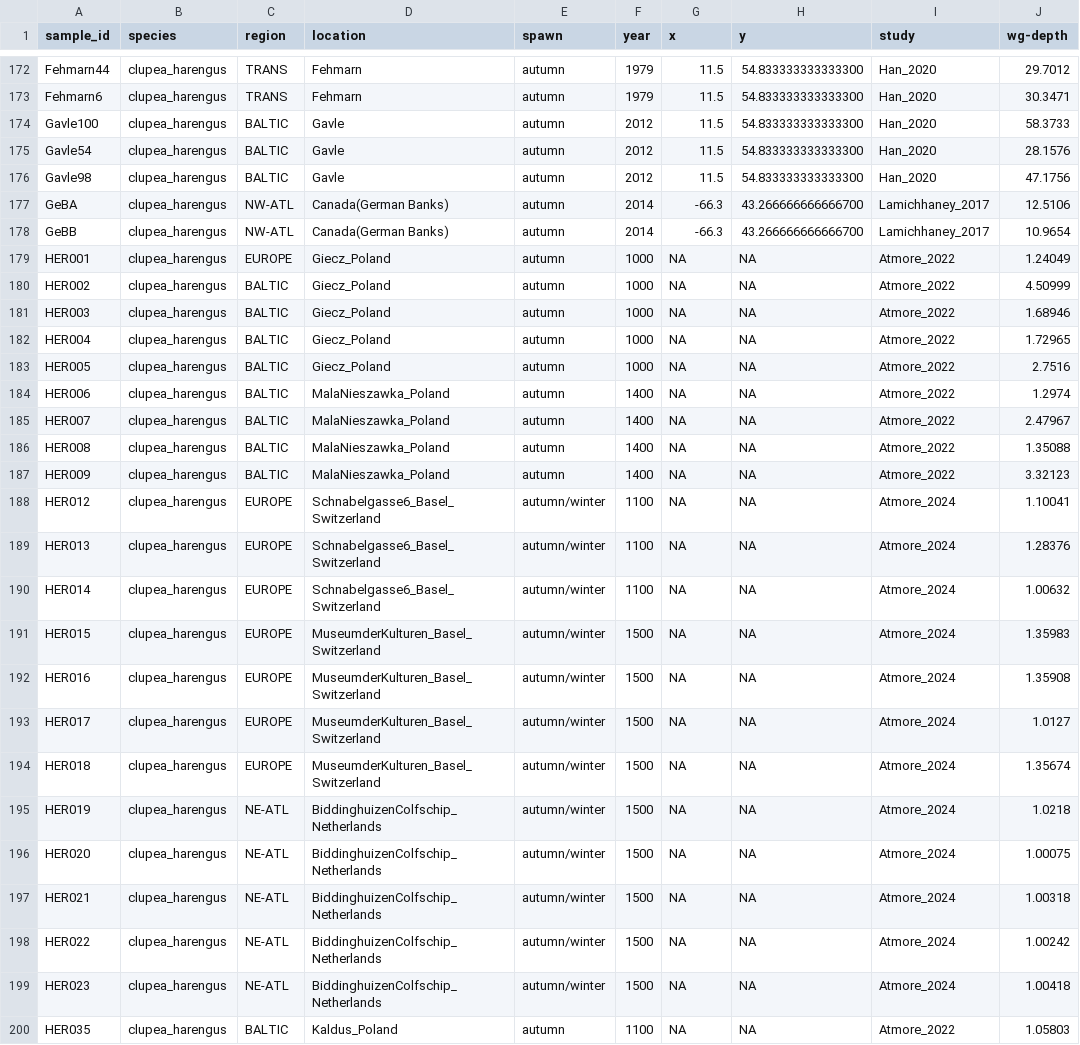
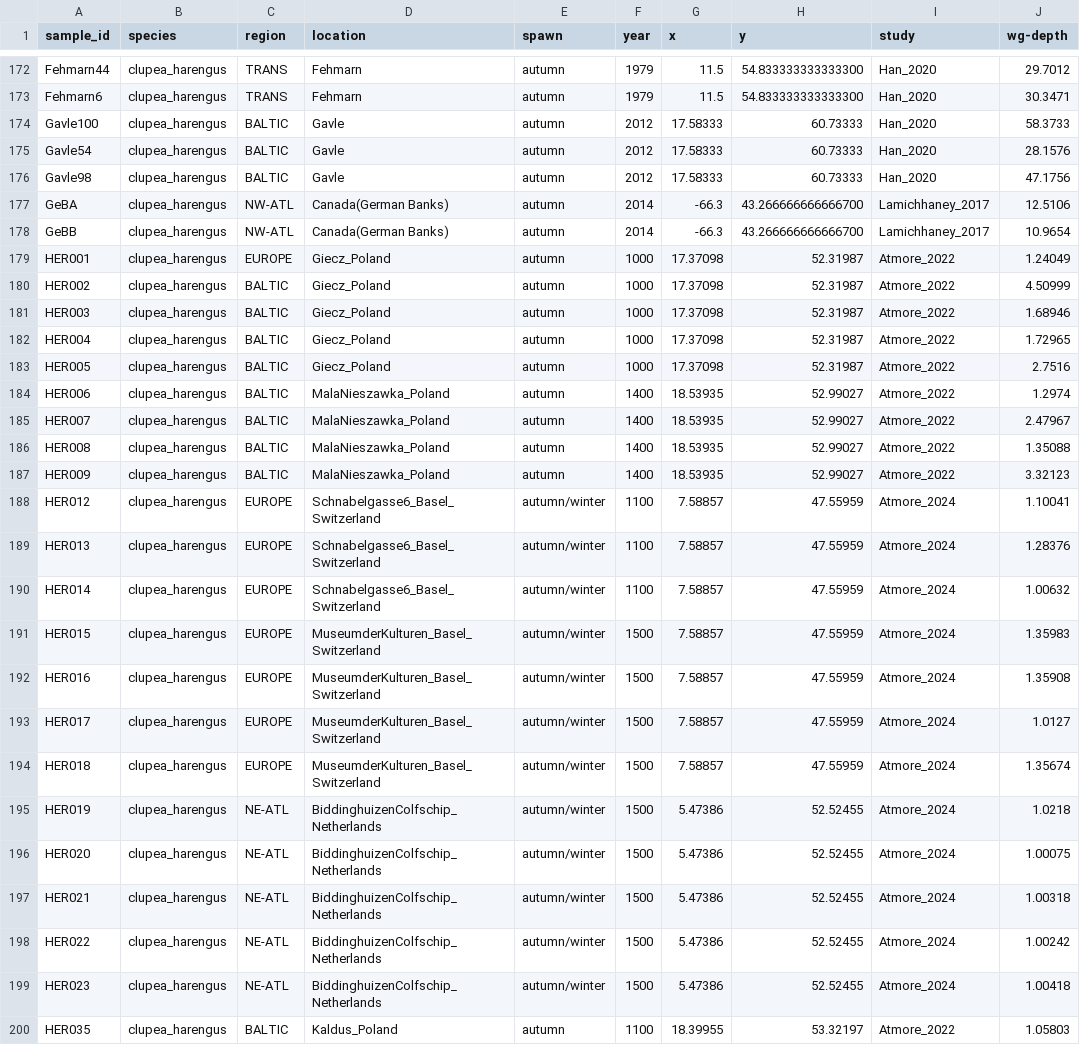
Before and after one commit to Enricobazzi/Lord_of_tHerrings, a CSV file: data/samples_table.csv, drawn as a sheet; only a part is shown, gaps mark what is left out; the diff covers the shown part only.

```diff
--- a/data/samples_table.csv
+++ b/data/samples_table.csv
@@ -173,28 +173,28 @@ Fehmarn44,clupea_harengus,TRANS,Fehmarn,autumn,1979,11.5,54.833333333333300,Han_
 Fehmarn6,clupea_harengus,TRANS,Fehmarn,autumn,1979,11.5,54.833333333333300,Han_2020,30.3471
-Gavle100,clupea_harengus,BALTIC,Gavle,autumn,2012,11.5,54.833333333333300,Han_2020,58.3733
-Gavle54,clupea_harengus,BALTIC,Gavle,autumn,2012,11.5,54.833333333333300,Han_2020,28.1576
-Gavle98,clupea_harengus,BALTIC,Gavle,autumn,2012,11.5,54.833333333333300,Han_2020,47.1756
+Gavle100,clupea_harengus,BALTIC,Gavle,autumn,2012,17.58333,60.73333,Han_2020,58.3733
+Gavle54,clupea_harengus,BALTIC,Gavle,autumn,2012,17.58333,60.73333,Han_2020,28.1576
+Gavle98,clupea_harengus,BALTIC,Gavle,autumn,2012,17.58333,60.73333,Han_2020,47.1756
 GeBA,clupea_harengus,NW-ATL,Canada(German Banks),autumn,2014,-66.3,43.266666666666700,Lamichhaney_2017,12.5106
 GeBB,clupea_harengus,NW-ATL,Canada(German Banks),autumn,2014,-66.3,43.266666666666700,Lamichhaney_2017,10.9654
-HER001,clupea_harengus,EUROPE,Giecz_Poland,autumn,1000,NA,NA,Atmore_2022,1.24049
-HER002,clupea_harengus,BALTIC,Giecz_Poland,autumn,1000,NA,NA,Atmore_2022,4.50999
-HER003,clupea_harengus,BALTIC,Giecz_Poland,autumn,1000,NA,NA,Atmore_2022,1.68946
-HER004,clupea_harengus,BALTIC,Giecz_Poland,autumn,1000,NA,NA,Atmore_2022,1.72965
-HER005,clupea_harengus,BALTIC,Giecz_Poland,autumn,1000,NA,NA,Atmore_2022,2.7516
-HER006,clupea_harengus,BALTIC,MalaNieszawka_Poland,autumn,1400,NA,NA,Atmore_2022,1.2974
-HER007,clupea_harengus,BALTIC,MalaNieszawka_Poland,autumn,1400,NA,NA,Atmore_2022,2.47967
-HER008,clupea_harengus,BALTIC,MalaNieszawka_Poland,autumn,1400,NA,NA,Atmore_2022,1.35088
-HER009,clupea_harengus,BALTIC,MalaNieszawka_Poland,autumn,1400,NA,NA,Atmore_2022,3.32123
-HER012,clupea_harengus,EUROPE,Schnabelgasse6_Basel_Switzerland,autumn/winter,1100,NA,NA,Atmore_2024,1.10041
-HER013,clupea_harengus,EUROPE,Schnabelgasse6_Basel_Switzerland,autumn/winter,1100,NA,NA,Atmore_2024,1.28376
-HER014,clupea_harengus,EUROPE,Schnabelgasse6_Basel_Switzerland,autumn/winter,1100,NA,NA,Atmore_2024,1.00632
-HER015,clupea_harengus,EUROPE,MuseumderKulturen_Basel_Switzerland,autumn/winter,1500,NA,NA,Atmore_2024,1.35983
-HER016,clupea_harengus,EUROPE,MuseumderKulturen_Basel_Switzerland,autumn/winter,1500,NA,NA,Atmore_2024,1.35908
-HER017,clupea_harengus,EUROPE,MuseumderKulturen_Basel_Switzerland,autumn/winter,1500,NA,NA,Atmore_2024,1.0127
-HER018,clupea_harengus,EUROPE,MuseumderKulturen_Basel_Switzerland,autumn/winter,1500,NA,NA,Atmore_2024,1.35674
-HER019,clupea_harengus,NE-ATL,BiddinghuizenColfschip_Netherlands,autumn/winter,1500,NA,NA,Atmore_2024,1.0218
-HER020,clupea_harengus,NE-ATL,BiddinghuizenColfschip_Netherlands,autumn/winter,1500,NA,NA,Atmore_2024,1.00075
-HER021,clupea_harengus,NE-ATL,BiddinghuizenColfschip_Netherlands,autumn/winter,1500,NA,NA,Atmore_2024,1.00318
-HER022,clupea_harengus,NE-ATL,BiddinghuizenColfschip_Netherlands,autumn/winter,1500,NA,NA,Atmore_2024,1.00242
-HER023,clupea_harengus,NE-ATL,BiddinghuizenColfschip_Netherlands,autumn/winter,1500,NA,NA,Atmore_2024,1.00418
-HER035,clupea_harengus,BALTIC,Kaldus_Poland,autumn,1100,NA,NA,Atmore_2022,1.05803
+HER001,clupea_harengus,EUROPE,Giecz_Poland,autumn,1000,17.37098,52.31987,Atmore_2022,1.24049
+HER002,clupea_harengus,BALTIC,Giecz_Poland,autumn,1000,17.37098,52.31987,Atmore_2022,4.50999
+HER003,clupea_harengus,BALTIC,Giecz_Poland,autumn,1000,17.37098,52.31987,Atmore_2022,1.68946
+HER004,clupea_harengus,BALTIC,Giecz_Poland,autumn,1000,17.37098,52.31987,Atmore_2022,1.72965
+HER005,clupea_harengus,BALTIC,Giecz_Poland,autumn,1000,17.37098,52.31987,Atmore_2022,2.7516
+HER006,clupea_harengus,BALTIC,MalaNieszawka_Poland,autumn,1400,18.53935,52.99027,Atmore_2022,1.2974
+HER007,clupea_harengus,BALTIC,MalaNieszawka_Poland,autumn,1400,18.53935,52.99027,Atmore_2022,2.47967
+HER008,clupea_harengus,BALTIC,MalaNieszawka_Poland,autumn,1400,18.53935,52.99027,Atmore_2022,1.35088
+HER009,clupea_harengus,BALTIC,MalaNieszawka_Poland,autumn,1400,18.53935,52.99027,Atmore_2022,3.32123
+HER012,clupea_harengus,EUROPE,Schnabelgasse6_Basel_Switzerland,autumn/winter,1100,7.58857,47.55959,Atmore_2024,1.10041
+HER013,clupea_harengus,EUROPE,Schnabelgasse6_Basel_Switzerland,autumn/winter,1100,7.58857,47.55959,Atmore_2024,1.28376
+HER014,clupea_harengus,EUROPE,Schnabelgasse6_Basel_Switzerland,autumn/winter,1100,7.58857,47.55959,Atmore_2024,1.00632
+HER015,clupea_harengus,EUROPE,MuseumderKulturen_Basel_Switzerland,autumn/winter,1500,7.58857,47.55959,Atmore_2024,1.35983
+HER016,clupea_harengus,EUROPE,MuseumderKulturen_Basel_Switzerland,autumn/winter,1500,7.58857,47.55959,Atmore_2024,1.35908
+HER017,clupea_harengus,EUROPE,MuseumderKulturen_Basel_Switzerland,autumn/winter,1500,7.58857,47.55959,Atmore_2024,1.0127
+HER018,clupea_harengus,EUROPE,MuseumderKulturen_Basel_Switzerland,autumn/winter,1500,7.58857,47.55959,Atmore_2024,1.35674
+HER019,clupea_harengus,NE-ATL,BiddinghuizenColfschip_Netherlands,autumn/winter,1500,5.47386,52.52455,Atmore_2024,1.0218
+HER020,clupea_harengus,NE-ATL,BiddinghuizenColfschip_Netherlands,autumn/winter,1500,5.47386,52.52455,Atmore_2024,1.00075
+HER021,clupea_harengus,NE-ATL,BiddinghuizenColfschip_Netherlands,autumn/winter,1500,5.47386,52.52455,Atmore_2024,1.00318
+HER022,clupea_harengus,NE-ATL,BiddinghuizenColfschip_Netherlands,autumn/winter,1500,5.47386,52.52455,Atmore_2024,1.00242
+HER023,clupea_harengus,NE-ATL,BiddinghuizenColfschip_Netherlands,autumn/winter,1500,5.47386,52.52455,Atmore_2024,1.00418
+HER035,clupea_harengus,BALTIC,Kaldus_Poland,autumn,1100,18.39955,53.32197,Atmore_2022,1.05803
```
Also changed, not shown: 105 edited cells elsewhere in this file, 1 other file.
